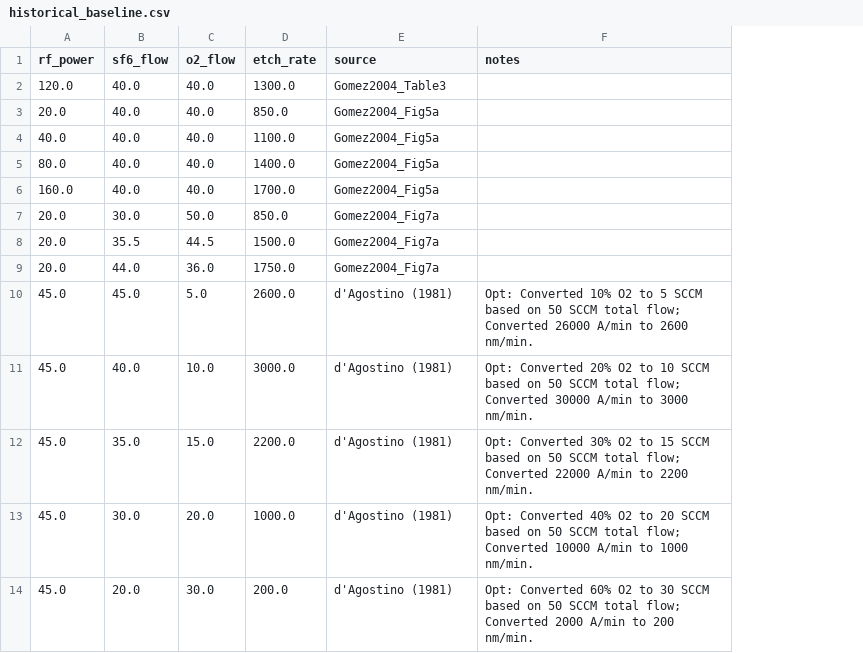
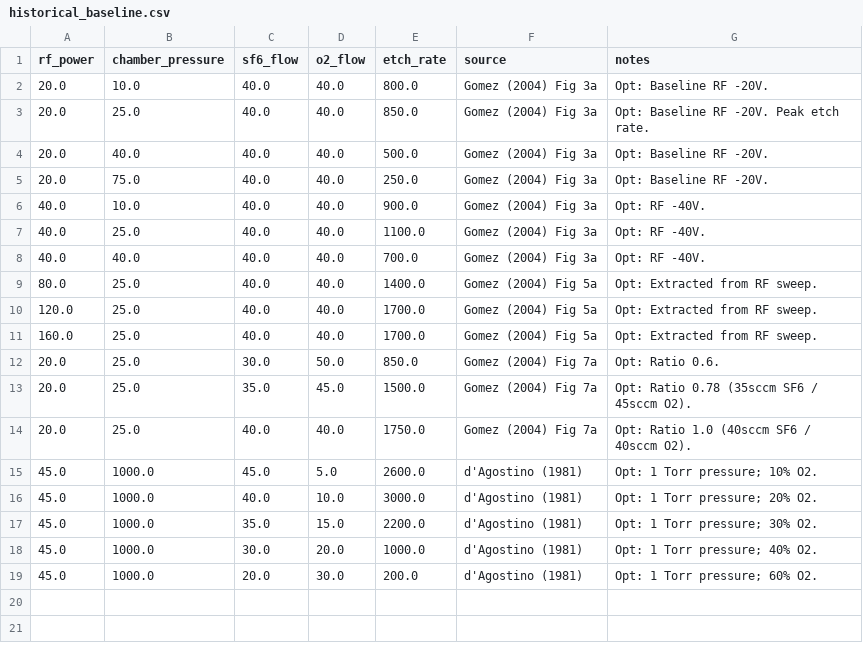
Before and after one commit to Dkhan213/Etch-AI-Optimization, a CSV file: historical_baseline.csv, drawn as a sheet; removed rows and columns are numbered as before the commit, all else as after; the diff names each change by its address in the sheet, - before the commit and + after, or states it on an @@ line.

Commit message:
Update historical_baseline.csv

```diff
--- a/historical_baseline.csv
+++ b/historical_baseline.csv
+column B (chamber_pressure), row 3: 25.0; row 7: 25.0; row 9: 25.0; rows 11-19: 25.0 | 25.0 | 25.0 | 25.0 | 1000.0 | 1000.0 | 1000.0 | 1000.0 | 1000.0
-row 2: 120.0 | 40.0 | 40.0 | 1300.0 | Gomez2004_Table3
+row 2: 20.0 | 10.0 | 40.0 | 40.0 | 800.0 | Gomez (2004) Fig 3a | Opt: Baseline RF -20V.
-F3 (source): Gomez2004_Fig5a
+F3 (source): Gomez (2004) Fig 3a
-G3 (notes): (empty)
+G3 (notes): Opt: Baseline RF -20V. Peak etch rate.
+row 4: 20.0 | 40.0 | 40.0 | 40.0 | 500.0 | Gomez (2004) Fig 3a | Opt: Baseline RF -20V.
+row 5: 20.0 | 75.0 | 40.0 | 40.0 | 250.0 | Gomez (2004) Fig 3a | Opt: Baseline RF -20V.
+row 6: 40.0 | 10.0 | 40.0 | 40.0 | 900.0 | Gomez (2004) Fig 3a | Opt: RF -40V.
-F7 (source): Gomez2004_Fig5a
+F7 (source): Gomez (2004) Fig 3a
-G7 (notes): (empty)
+G7 (notes): Opt: RF -40V.
+row 8: 40.0 | 40.0 | 40.0 | 40.0 | 700.0 | Gomez (2004) Fig 3a | Opt: RF -40V.
-F9 (source): Gomez2004_Fig5a
+F9 (source): Gomez (2004) Fig 5a
-G9 (notes): (empty)
+G9 (notes): Opt: Extracted from RF sweep.
+row 10: 120.0 | 25.0 | 40.0 | 40.0 | 1700.0 | Gomez (2004) Fig 5a | Opt: Extracted from RF sweep.
-F11 (source): Gomez2004_Fig5a
+F11 (source): Gomez (2004) Fig 5a
-G11 (notes): (empty)
+G11 (notes): Opt: Extracted from RF sweep.
-F12:F14 (source): Gomez2004_Fig7a
+F12:F14 (source): Gomez (2004) Fig 7a
-G12 (notes): (empty)
+G12 (notes): Opt: Ratio 0.6.
-C13 (sf6_flow): 35.5
+C13 (sf6_flow): 35.0
-D13 (o2_flow): 44.5
+D13 (o2_flow): 45.0
-G13 (notes): (empty)
+G13 (notes): Opt: Ratio 0.78 (35sccm SF6 / 45sccm O2).
-C14 (sf6_flow): 44.0
+C14 (sf6_flow): 40.0
-D14 (o2_flow): 36.0
+D14 (o2_flow): 40.0
-G14 (notes): (empty)
+G14 (notes): Opt: Ratio 1.0 (40sccm SF6 / 40sccm O2).
-G15 (notes): Opt: Converted 10% O2 to 5 SCCM based on 50 SCCM total flow; Converted 26000 A/min to 2600 nm/min.
+G15 (notes): Opt: 1 Torr pressure; 10% O2.
-G16 (notes): Opt: Converted 20% O2 to 10 SCCM based on 50 SCCM total flow; Converted 30000 A/min to 3000 nm/min.
+G16 (notes): Opt: 1 Torr pressure; 20% O2.
-G17 (notes): Opt: Converted 30% O2 to 15 SCCM based on 50 SCCM total flow; Converted 22000 A/min to 2200 nm/min.
+G17 (notes): Opt: 1 Torr pressure; 30% O2.
-G18 (notes): Opt: Converted 40% O2 to 20 SCCM based on 50 SCCM total flow; Converted 10000 A/min to 1000 nm/min.
+G18 (notes): Opt: 1 Torr pressure; 40% O2.
-G19 (notes): Opt: Converted 60% O2 to 30 SCCM based on 50 SCCM total flow; Converted 2000 A/min to 200 nm/min.
+G19 (notes): Opt: 1 Torr pressure; 60% O2.
```
